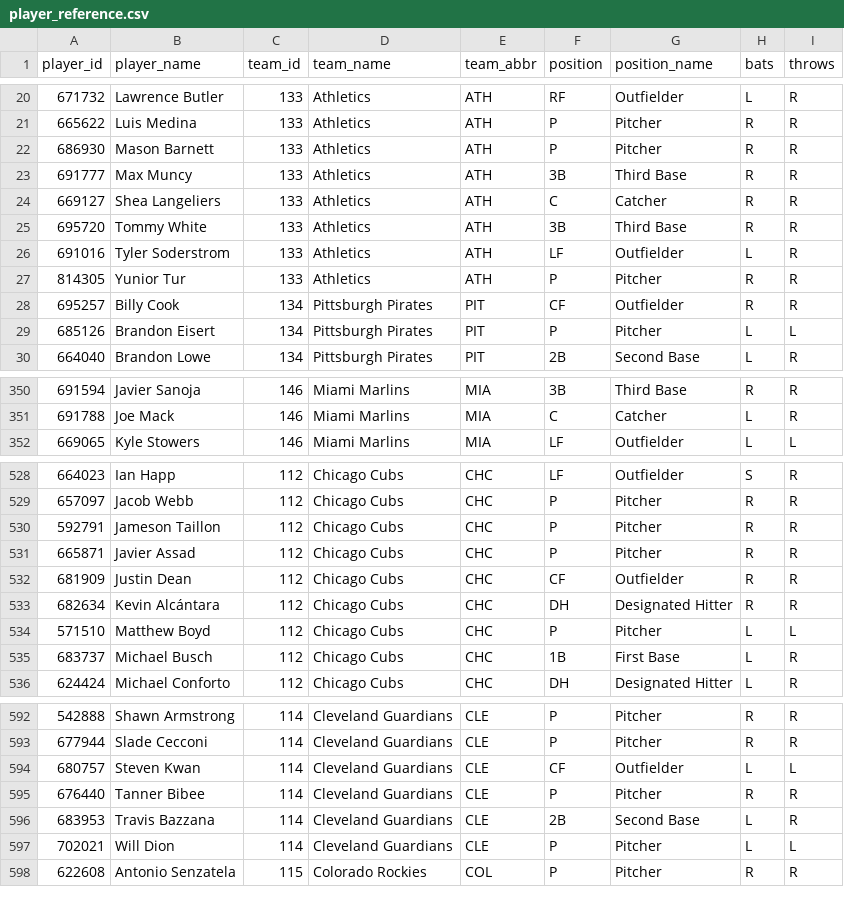
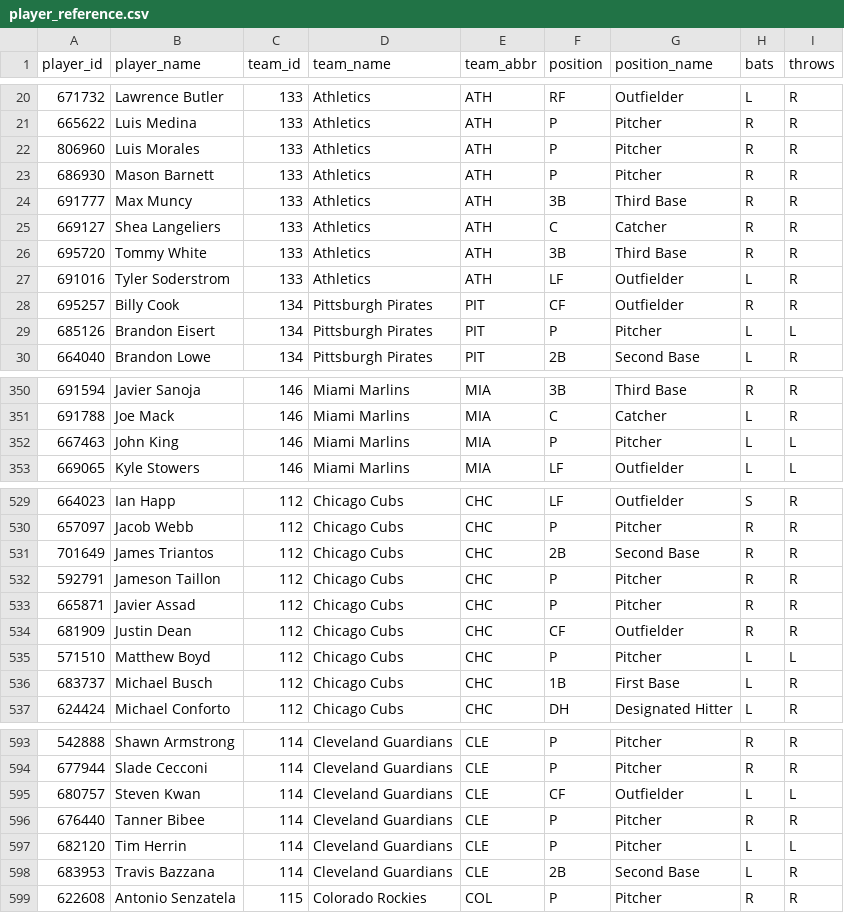
Before and after one commit to dylhauck/alpha-wagerz-model, a CSV file: data/reference/player_reference.csv, drawn as a sheet; only a part is shown, gaps mark what is left out; the diff covers the shown part only.

```diff
--- a/data/reference/player_reference.csv
+++ b/data/reference/player_reference.csv
@@ -21,2 +21,3 @@ player_id,player_name,team_id,team_name,team_abbr,position,position_name,bats,th
 665622,Luis Medina,133,Athletics,ATH,P,Pitcher,R,R
+806960,Luis Morales,133,Athletics,ATH,P,Pitcher,R,R
 686930,Mason Barnett,133,Athletics,ATH,P,Pitcher,R,R
@@ -26,3 +27,2 @@ player_id,player_name,team_id,team_name,team_abbr,position,position_name,bats,th
 691016,Tyler Soderstrom,133,Athletics,ATH,LF,Outfielder,L,R
-814305,Yunior Tur,133,Athletics,ATH,P,Pitcher,R,R
 695257,Billy Cook,134,Pittsburgh Pirates,PIT,CF,Outfielder,R,R
@@ -351,2 +351,3 @@ player_id,player_name,team_id,team_name,team_abbr,position,position_name,bats,th
 691788,Joe Mack,146,Miami Marlins,MIA,C,Catcher,L,R
+667463,John King,146,Miami Marlins,MIA,P,Pitcher,L,L
 669065,Kyle Stowers,146,Miami Marlins,MIA,LF,Outfielder,L,L
@@ -529,2 +530,3 @@ player_id,player_name,team_id,team_name,team_abbr,position,position_name,bats,th
 657097,Jacob Webb,112,Chicago Cubs,CHC,P,Pitcher,R,R
+701649,James Triantos,112,Chicago Cubs,CHC,2B,Second Base,R,R
 592791,Jameson Taillon,112,Chicago Cubs,CHC,P,Pitcher,R,R
@@ -532,3 +534,2 @@ player_id,player_name,team_id,team_name,team_abbr,position,position_name,bats,th
 681909,Justin Dean,112,Chicago Cubs,CHC,CF,Outfielder,R,R
-682634,Kevin Alcántara,112,Chicago Cubs,CHC,DH,Designated Hitter,R,R
 571510,Matthew Boyd,112,Chicago Cubs,CHC,P,Pitcher,L,L
@@ -595,4 +596,4 @@ player_id,player_name,team_id,team_name,team_abbr,position,position_name,bats,th
 676440,Tanner Bibee,114,Cleveland Guardians,CLE,P,Pitcher,R,R
+682120,Tim Herrin,114,Cleveland Guardians,CLE,P,Pitcher,L,L
 683953,Travis Bazzana,114,Cleveland Guardians,CLE,2B,Second Base,L,R
-702021,Will Dion,114,Cleveland Guardians,CLE,P,Pitcher,L,L
 622608,Antonio Senzatela,115,Colorado Rockies,COL,P,Pitcher,R,R
```
Also changed, not shown: 4 added rows, 4 removed rows and 3 edited cells elsewhere in this file, data/processed/slate_summary.csv, 29 other files.
